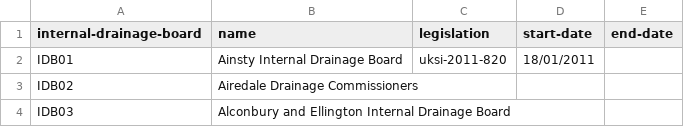
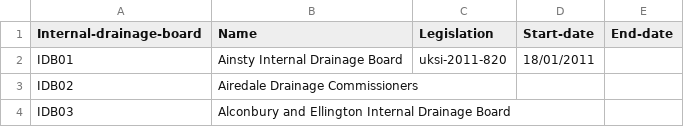
Before and after one commit to openregister/internal-drainage-board-data, a TSV file: data/internal-drainage-board/internal-drainage-board.tsv, drawn as a sheet; only a part is shown.

Commit message:
added capitals

```diff
--- a/data/internal-drainage-board/internal-drainage-board.tsv
+++ b/data/internal-drainage-board/internal-drainage-board.tsv
@@ -1,2 +1,2 @@
-internal-drainage-board	name	legislation	start-date	end-date
+Internal-drainage-board	Name	Legislation	Start-date	End-date
 IDB01	Ainsty Internal Drainage Board	uksi-2011-820	18/01/2011	
```
